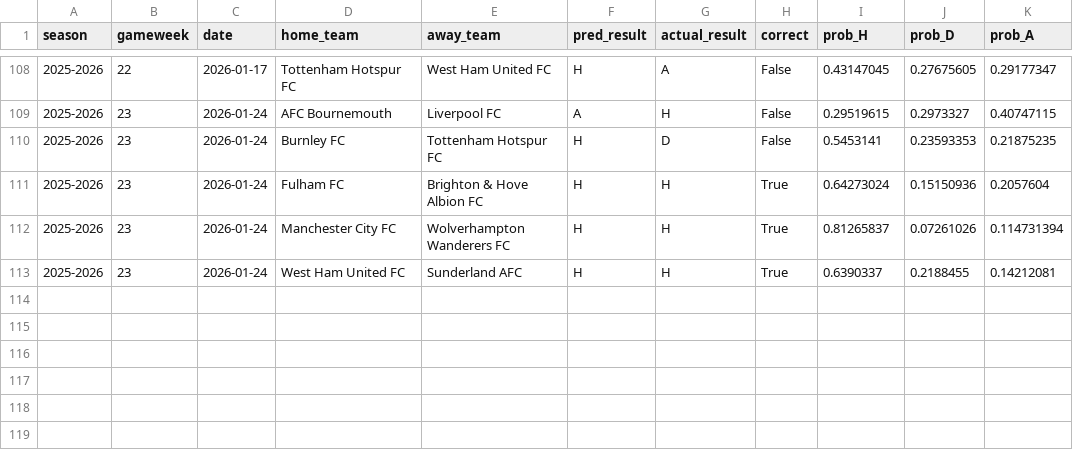
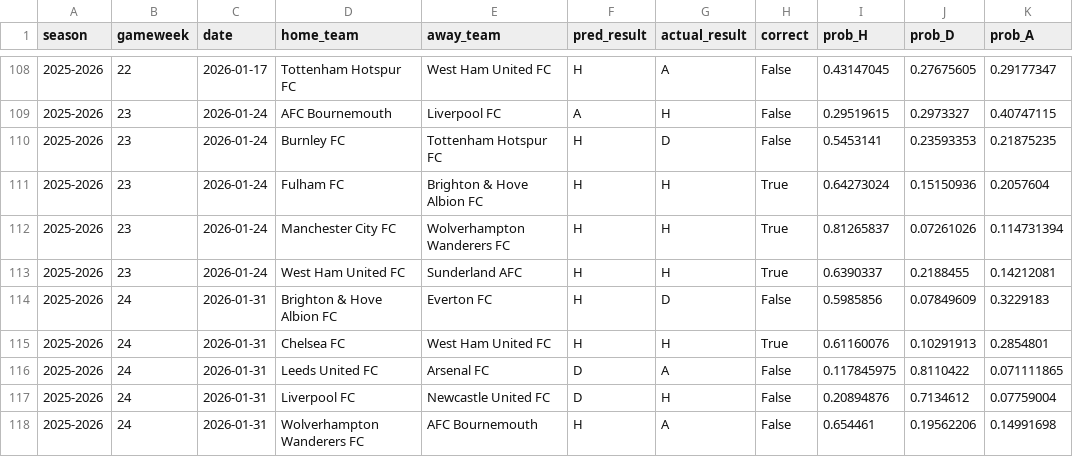
Before and after one commit to SugarAung/premier-league-predictor, a CSV file: data/live/live_predictions_history.csv, drawn as a sheet; only a part is shown, gaps mark what is left out.

Commit message:
Auto update: refreshed results & predictions

```diff
--- a/data/live/live_predictions_history.csv
+++ b/data/live/live_predictions_history.csv
@@ -113 +113,6 @@ season,gameweek,date,home_team,away_team,pred_result,actual_result,correct,prob_
 2025-2026,23,2026-01-24,West Ham United FC,Sunderland AFC,H,H,True,0.6390337,0.2188455,0.14212081
+2025-2026,24,2026-01-31,Brighton & Hove Albion FC,Everton FC,H,D,False,0.5985856,0.07849609,0.3229183
+2025-2026,24,2026-01-31,Chelsea FC,West Ham United FC,H,H,True,0.61160076,0.10291913,0.2854801
+2025-2026,24,2026-01-31,Leeds United FC,Arsenal FC,D,A,False,0.117845975,0.8110422,0.071111865
+2025-2026,24,2026-01-31,Liverpool FC,Newcastle United FC,D,H,False,0.20894876,0.7134612,0.07759004
+2025-2026,24,2026-01-31,Wolverhampton Wanderers FC,AFC Bournemouth,H,A,False,0.654461,0.19562206,0.14991698
```
Also changed, not shown: data/live/pl_fixtures_from_api.csv, data/live/pl_results_from_api.csv.
